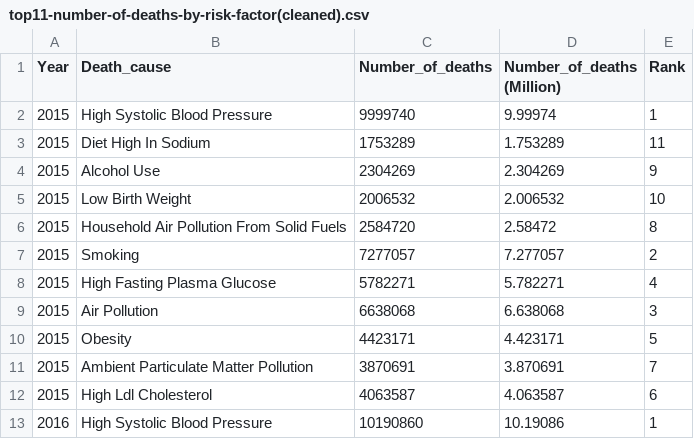
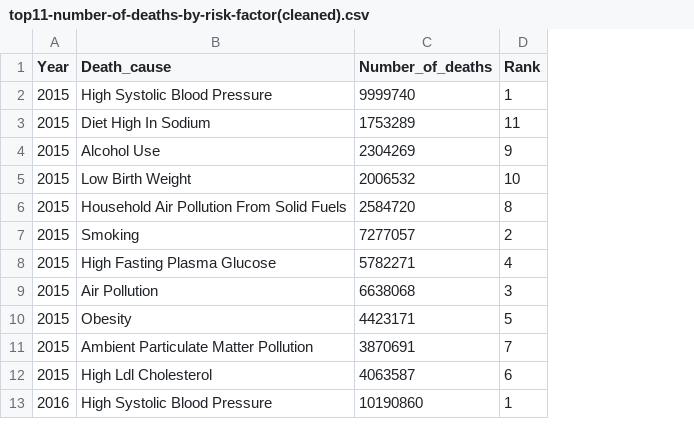
Before and after one commit to rachellai02/FIT3179_Assignment2, a CSV file: data/top11-number-of-deaths-by-risk-factor(cleaned).csv, drawn as a sheet; only a part is shown; the diff names each change by its address in the sheet, - before the commit and + after, or states it on an @@ line.

Commit message:
modify dataset

```diff
--- a/data/top11-number-of-deaths-by-risk-factor(cleaned).csv
+++ b/data/top11-number-of-deaths-by-risk-factor(cleaned).csv
-column D (Number_of_deaths (Million)), rows 2-13: 9.99974 | 1.753289 | 2.304269 | 2.006532 | 2.58472 | 7.277057 | 5.782271 | 6.638068 | 4.423171 | 3.870691 | 4.063587 | 10.19086
```
